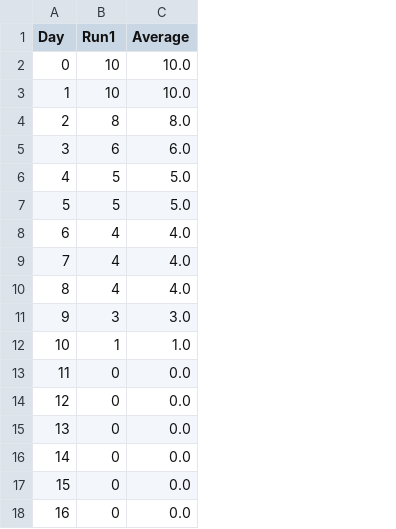
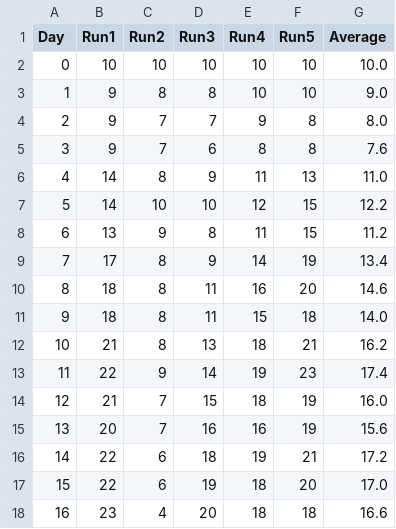
Before and after one commit to nhwivo/Altruism_Evo_Sim, a CSV file: EvoSim/sim_output/ind_population_data.csv, drawn as a sheet; only a part is shown; addresses are those after the commit; the diff covers the shown part only; the diff names each change by its address in the sheet, - before the commit and + after, or states it on an @@ line.

```diff
--- a/EvoSim/sim_output/ind_population_data.csv
+++ b/EvoSim/sim_output/ind_population_data.csv
+column B (Run1), rows 2-18: 10 | 9 | 9 | 9 | 14 | 14 | 13 | 17 | 18 | 18 | 21 | 22 | 21 | 20 | 22 | 22 | 23
+column D (Run3), rows 2-18: 10 | 8 | 7 | 6 | 9 | 10 | 8 | 9 | 11 | 11 | 13 | 14 | 15 | 16 | 18 | 19 | 20
+column E (Run4), rows 2-18: 10 | 10 | 9 | 8 | 11 | 12 | 11 | 14 | 16 | 15 | 18 | 19 | 18 | 16 | 19 | 18 | 18
+column F (Run5), rows 2-18: 10 | 10 | 8 | 8 | 13 | 15 | 15 | 19 | 20 | 18 | 21 | 23 | 19 | 19 | 21 | 20 | 18
-C1: Run1
+C1: Run2
-C3 (Run2): 10
+C3 (Run2): 8
-G3 (Average): 10.0
+G3 (Average): 9.0
-C4 (Run2): 8
+C4 (Run2): 7
-C5 (Run2): 6
+C5 (Run2): 7
-G5 (Average): 6.0
+G5 (Average): 7.6
-C6 (Run2): 5
+C6 (Run2): 8
-G6 (Average): 5.0
+G6 (Average): 11.0
-C7 (Run2): 5
+C7 (Run2): 10
-G7 (Average): 5.0
+G7 (Average): 12.2
-C8 (Run2): 4
+C8 (Run2): 9
-G8 (Average): 4.0
+G8 (Average): 11.2
-C9:C10 (Run2): 4
+C9:C10 (Run2): 8
-G9 (Average): 4.0
+G9 (Average): 13.4
-G10 (Average): 4.0
+G10 (Average): 14.6
-C11 (Run2): 3
+C11 (Run2): 8
-G11 (Average): 3.0
+G11 (Average): 14.0
-C12 (Run2): 1
+C12 (Run2): 8
-G12 (Average): 1.0
+G12 (Average): 16.2
-C13 (Run2): 0
+C13 (Run2): 9
-G13 (Average): 0.0
+G13 (Average): 17.4
-C14:C15 (Run2): 0
+C14:C15 (Run2): 7
-G14 (Average): 0.0
+G14 (Average): 16.0
-G15 (Average): 0.0
+G15 (Average): 15.6
-C16:C17 (Run2): 0
+C16:C17 (Run2): 6
-G16 (Average): 0.0
+G16 (Average): 17.2
-G17 (Average): 0.0
+G17 (Average): 17.0
-C18 (Run2): 0
+C18 (Run2): 4
-G18 (Average): 0.0
+G18 (Average): 16.6
```
Also changed, not shown: 88 edited cells elsewhere in this file, EvoSim/sim_output/fsource_population_data.csv, 4 other files.
